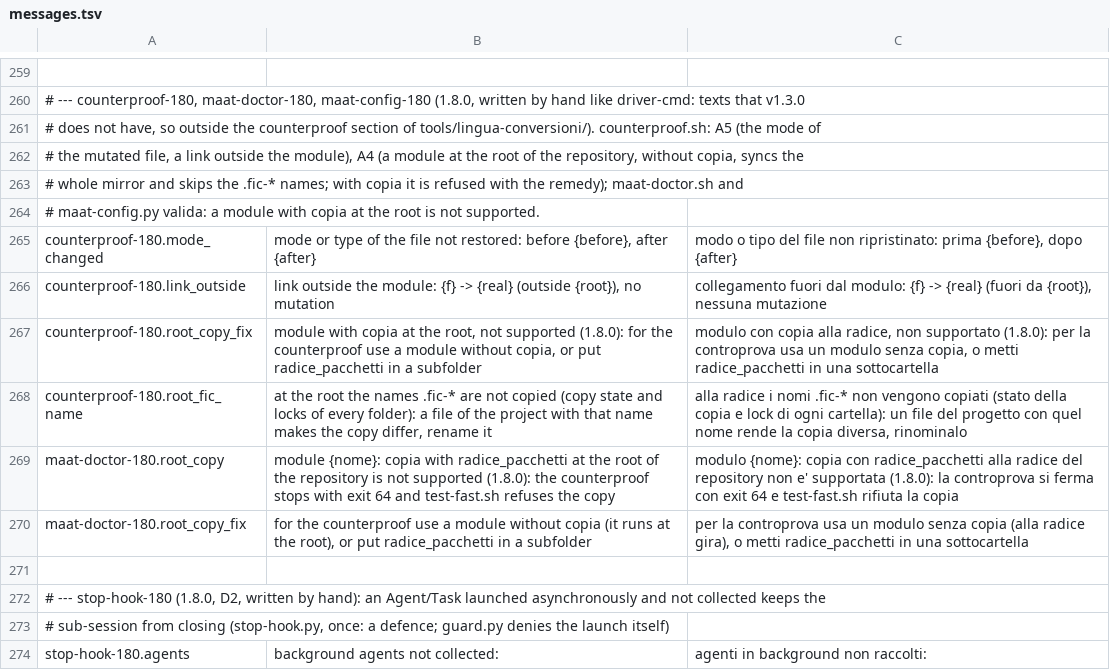
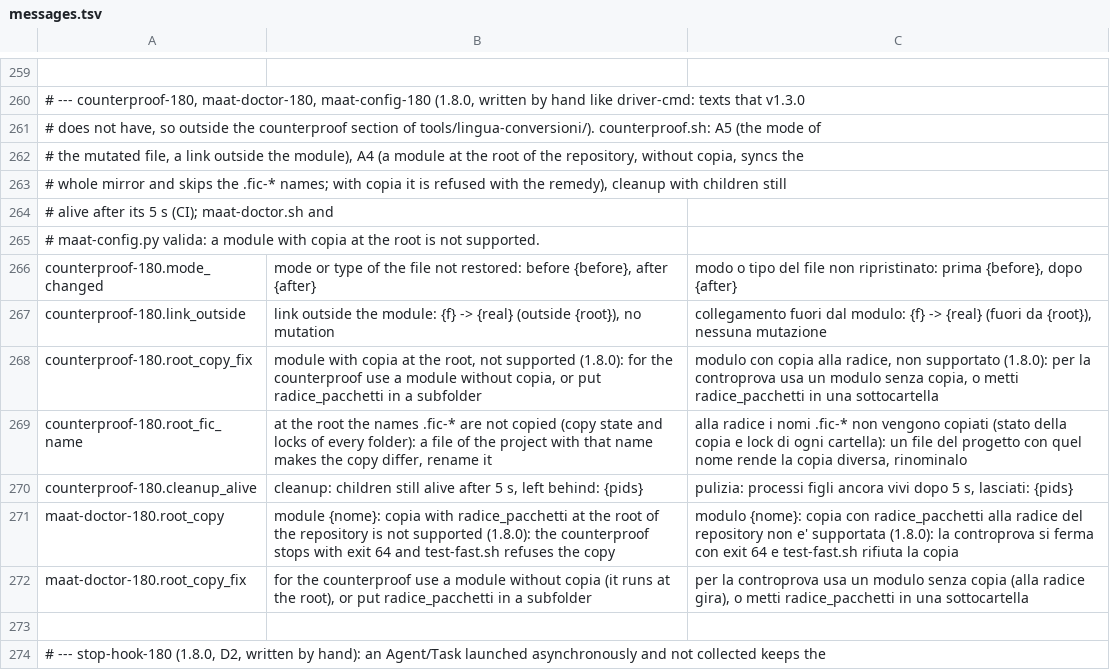
Before and after one commit to Diegoiorio/maat, a TSV file: plugins/maat/scripts/lib/messages.tsv, drawn as a sheet; only a part is shown, gaps mark what is left out; the shorter side is filled out with more unchanged rows; the diff names each change by its address in the sheet, - before the commit and + after, or states it on an @@ line.

```diff
--- a/plugins/maat/scripts/lib/messages.tsv
+++ b/plugins/maat/scripts/lib/messages.tsv
-A263: …with the remedy); maat-doctor.sh and
+A263: …with the remedy), cleanup with children still
+row 264: # alive after its 5 s (CI); maat-doctor.sh and
+row 270: counterproof-180.cleanup_alive | cleanup: children still alive after 5 s, left behind: {pids} | pulizia: processi figli ancora vivi dopo 5 s, lasciati: {pids}
```
Also changed, not shown: 2 other files.
